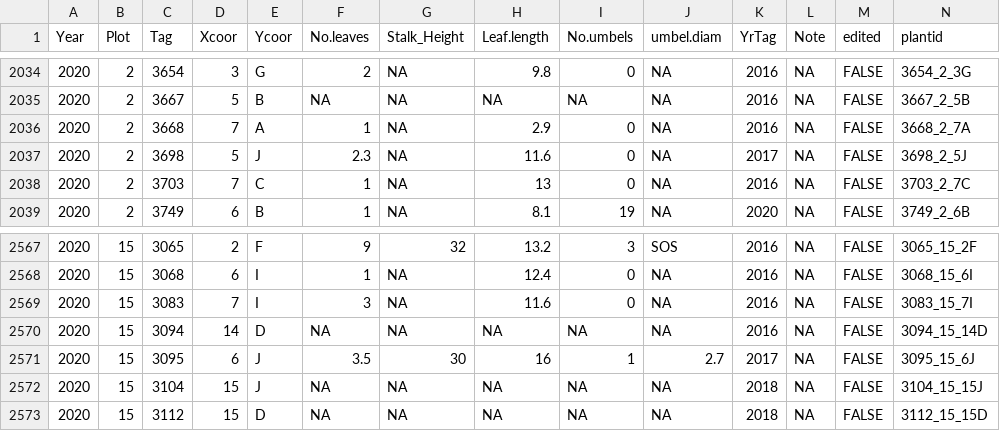
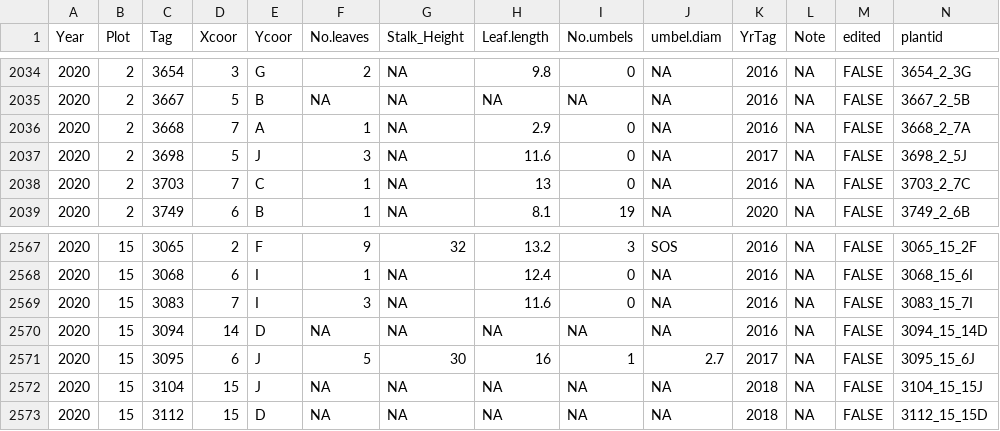
Before and after one commit to swnordstrom/cowichan_phen_demo, a CSV file: 01_data_cleaning/out/demo_all_cleaned.csv, drawn as a sheet; only a part is shown, gaps mark what is left out.

Commit message:
export corrected demo data

```diff
--- a/01_data_cleaning/out/demo_all_cleaned.csv
+++ b/01_data_cleaning/out/demo_all_cleaned.csv
@@ -2036,3 +2036,3 @@
 2020,2,3668,7,"A",1,NA,2.9,0,NA,"2016",NA,FALSE,"3668_2_7A"
-2020,2,3698,5,"J",2.3,NA,11.6,0,NA,"2017",NA,FALSE,"3698_2_5J"
+2020,2,3698,5,"J",3,NA,11.6,0,NA,"2017",NA,FALSE,"3698_2_5J"
 2020,2,3703,7,"C",1,NA,13,0,NA,"2016",NA,FALSE,"3703_2_7C"
@@ -2570,3 +2570,3 @@
 2020,15,3094,14,"D",NA,NA,NA,NA,NA,"2016",NA,FALSE,"3094_15_14D"
-2020,15,3095,6,"J",3.5,30,16,1,"2.7","2017",NA,FALSE,"3095_15_6J"
+2020,15,3095,6,"J",5,30,16,1,"2.7","2017",NA,FALSE,"3095_15_6J"
 2020,15,3104,15,"J",NA,NA,NA,NA,NA,"2018",NA,FALSE,"3104_15_15J"
```
